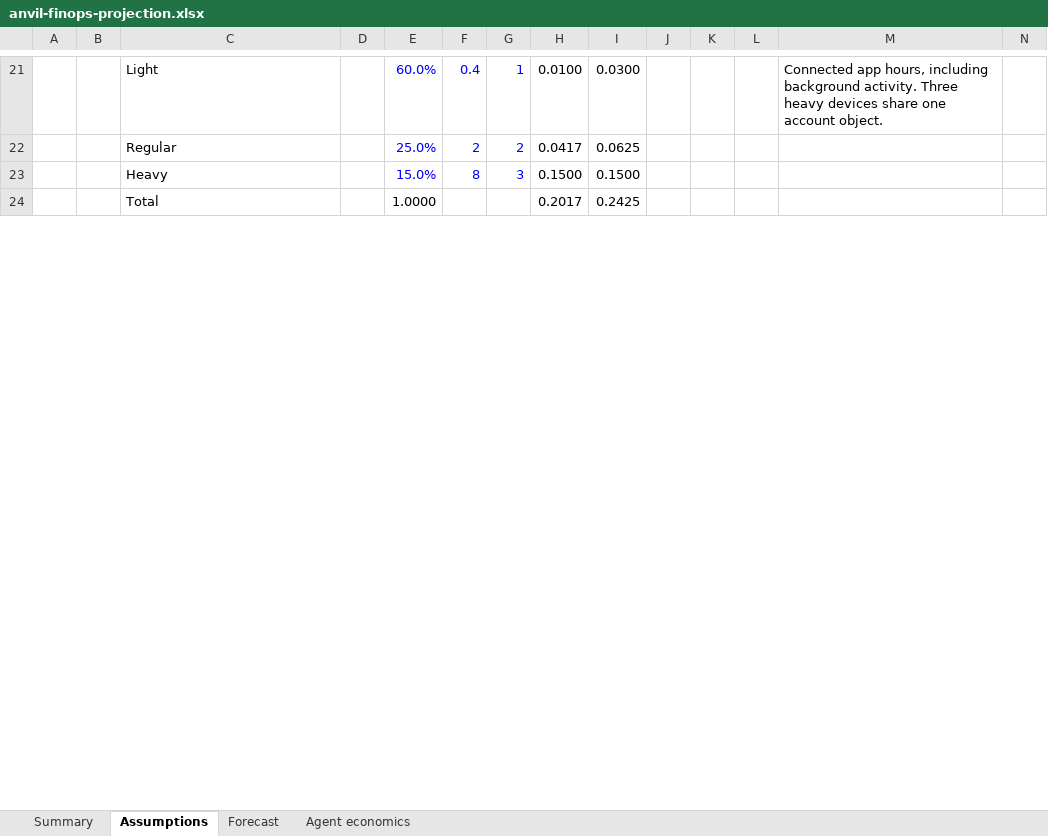
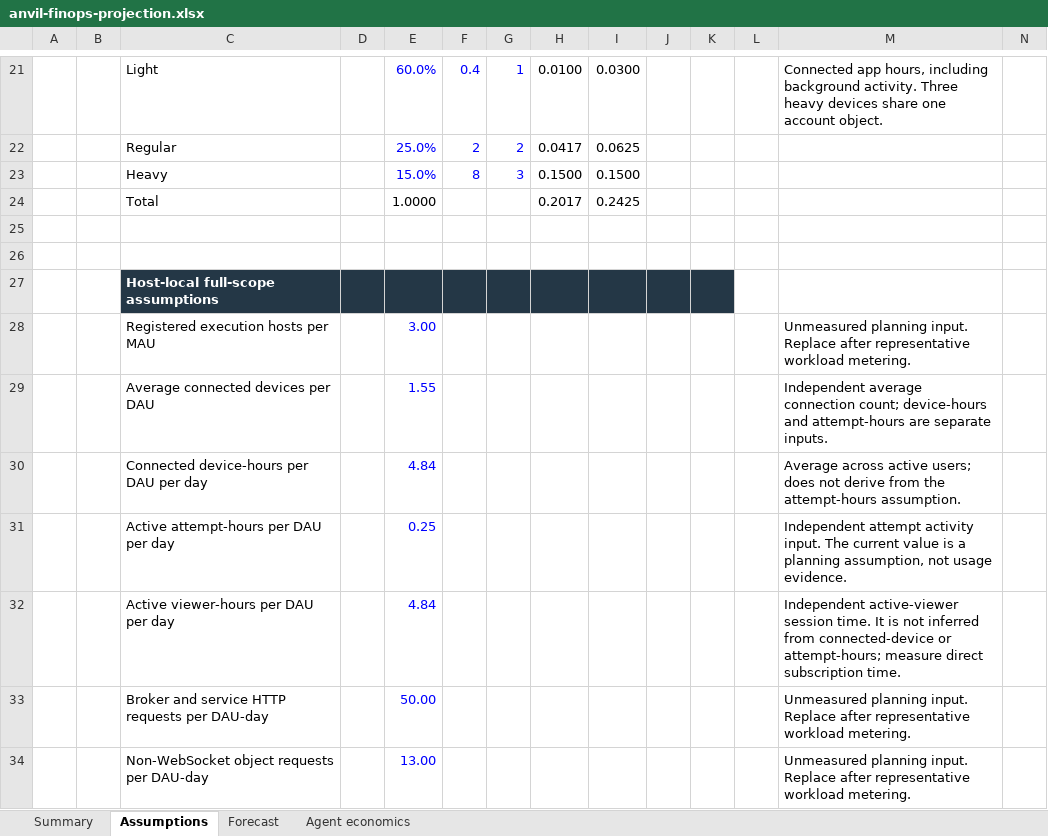
Before and after one commit to anthonyhumphreys/anvil-stack, an Excel workbook: anvil-app/docs/plans/sync-mesh/outputs/finops-2026-10/anvil-finops-projection.xlsx, sheet Assumptions, drawn as a sheet; only a part is shown, gaps mark what is left out; values as stored, in another font and other column widths than the file's, no borders; rows hold the shown columns only; the diff covers the shown part only; the diff names each change by its address in the sheet, - before the commit and + after, or states it on an @@ line.

Commit message:
docs(finops): model full host service costs and startup credit expiry

```diff
--- a/anvil-app/docs/plans/sync-mesh/outputs/finops-2026-10/anvil-finops-projection.xlsx (sheet Assumptions)
+++ b/anvil-app/docs/plans/sync-mesh/outputs/finops-2026-10/anvil-finops-projection.xlsx (sheet Assumptions)
+row 25: (empty)
+row 26: (empty)
+row 27:  |  | Host-local full-scope assumptions
+row 28:  |  | Registered execution hosts per MAU |  | 3.00 |  |  |  |  |  |  |  | Unmeasured planning input. Replace after representative workload metering.
+row 29:  |  | Average connected devices per DAU |  | 1.55 |  |  |  |  |  |  |  | Independent average connection count; device-hours and attempt-hours are separate inputs.
+row 30:  |  | Connected device-hours per DAU per day |  | 4.84 |  |  |  |  |  |  |  | Average across active users; does not derive from the attempt-hours assumption.
+row 31:  |  | Active attempt-hours per DAU per day |  | 0.25 |  |  |  |  |  |  |  | Independent attempt activity input. The current value is a planning assumption, not usage evidence.
+row 32:  |  | Active viewer-hours per DAU per day |  | 4.84 |  |  |  |  |  |  |  | Independent active-viewer session time. It is not inferred from connected-device or attempt-hours; measure direct subscription time.
+row 33:  |  | Broker and service HTTP requests per DAU-day |  | 50.00 |  |  |  |  |  |  |  | Unmeasured planning input. Replace after representative workload metering.
+row 34:  |  | Non-WebSocket object requests per DAU-day |  | 13.00 |  |  |  |  |  |  |  | Unmeasured planning input. Replace after representative workload metering.
```
Also changed, not shown: 85 added rows and 19 edited cells elsewhere in this sheet, sheet Forecast, sheet Summary, sheet Agent economics, formulas that keep their value, charts or pictures, 3 other files.
